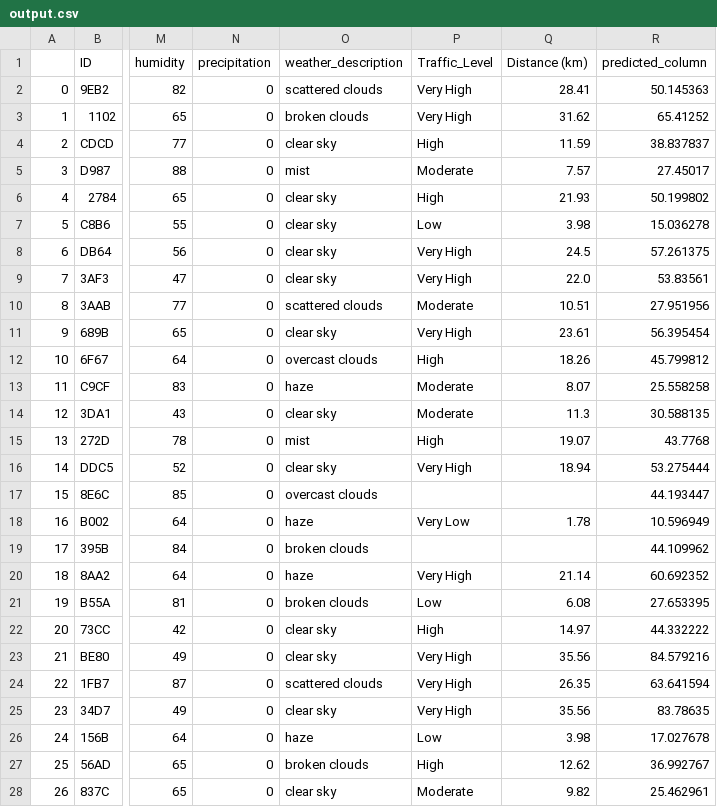
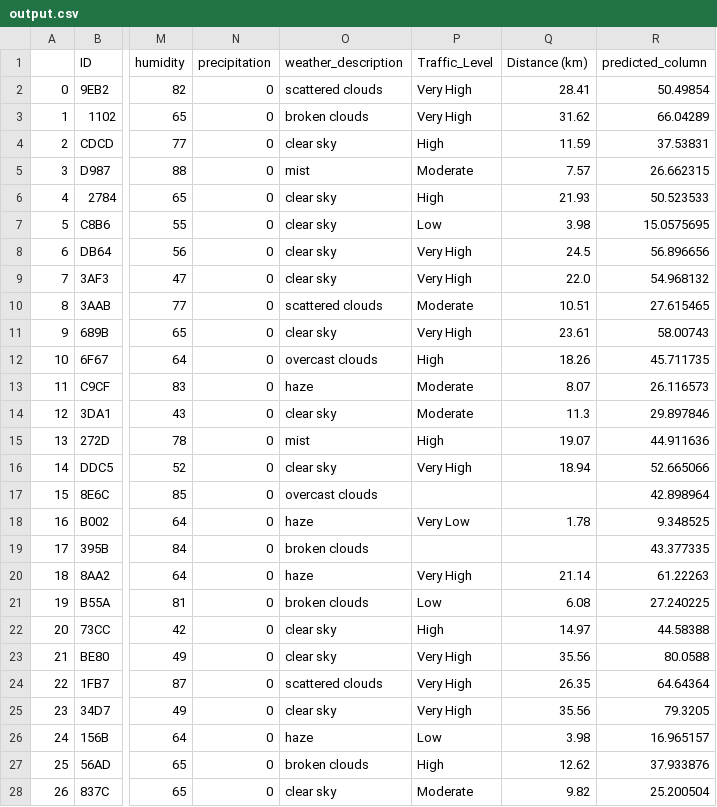
Before and after one commit to newguy7/fooddeliverytime, a CSV file: prediction_output/output.csv, drawn as a sheet; only a part is shown, gaps mark what is left out; the diff covers the shown part only; the diff names each change by its address in the sheet, - before the commit and + after, or states it on an @@ line.

```diff
--- a/prediction_output/output.csv
+++ b/prediction_output/output.csv
-R2 (predicted_column): 50.145363
+R2 (predicted_column): 50.49854
-R3 (predicted_column): 65.41252
+R3 (predicted_column): 66.04289
-R4 (predicted_column): 38.837837
+R4 (predicted_column): 37.53831
-R5 (predicted_column): 27.45017
+R5 (predicted_column): 26.662315
-R6 (predicted_column): 50.199802
+R6 (predicted_column): 50.523533
-R7 (predicted_column): 15.036278
+R7 (predicted_column): 15.0575695
-R8 (predicted_column): 57.261375
+R8 (predicted_column): 56.896656
-R9 (predicted_column): 53.83561
+R9 (predicted_column): 54.968132
-R10 (predicted_column): 27.951956
+R10 (predicted_column): 27.615465
-R11 (predicted_column): 56.395454
+R11 (predicted_column): 58.00743
-R12 (predicted_column): 45.799812
+R12 (predicted_column): 45.711735
-R13 (predicted_column): 25.558258
+R13 (predicted_column): 26.116573
-R14 (predicted_column): 30.588135
+R14 (predicted_column): 29.897846
-R15 (predicted_column): 43.7768
+R15 (predicted_column): 44.911636
-R16 (predicted_column): 53.275444
+R16 (predicted_column): 52.665066
-R17 (predicted_column): 44.193447
+R17 (predicted_column): 42.898964
-R18 (predicted_column): 10.596949
+R18 (predicted_column): 9.348525
-R19 (predicted_column): 44.109962
+R19 (predicted_column): 43.377335
-R20 (predicted_column): 60.692352
+R20 (predicted_column): 61.22263
-R21 (predicted_column): 27.653395
+R21 (predicted_column): 27.240225
-R22 (predicted_column): 44.332222
+R22 (predicted_column): 44.58388
-R23 (predicted_column): 84.579216
+R23 (predicted_column): 80.0588
-R24 (predicted_column): 63.641594
+R24 (predicted_column): 64.64364
-R25 (predicted_column): 83.78635
+R25 (predicted_column): 79.3205
-R26 (predicted_column): 17.027678
+R26 (predicted_column): 16.965157
-R27 (predicted_column): 36.992767
+R27 (predicted_column): 37.933876
-R28 (predicted_column): 25.462961
+R28 (predicted_column): 25.200504
```
Also changed, not shown: 4 edited cells elsewhere in this file, 9 other files.
